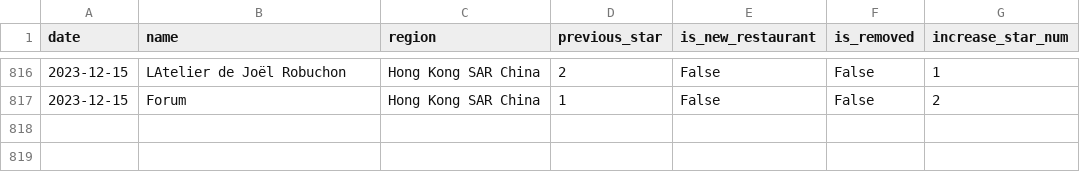
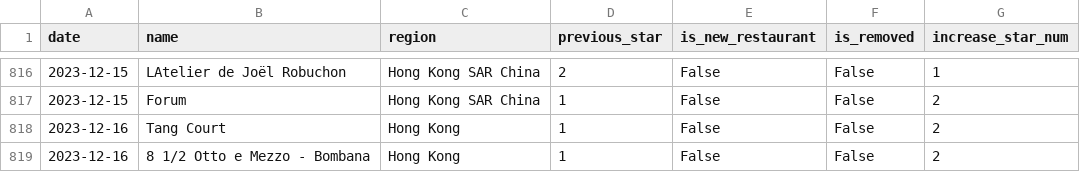
Before and after one commit to dunkevid/michelin-star-data, a CSV file: data/change_logs.csv, drawn as a sheet; only a part is shown, gaps mark what is left out; the diff names each change by its address in the sheet, - before the commit and + after, or states it on an @@ line.

```diff
--- a/data/change_logs.csv
+++ b/data/change_logs.csv
+row 818: 2023-12-16 | Tang Court | Hong Kong | 1 | False | False | 2
+row 819: 2023-12-16 | 8 1/2 Otto e Mezzo - Bombana | Hong Kong | 1 | False | False | 2
```
Also changed, not shown: data/aggregator.csv.
